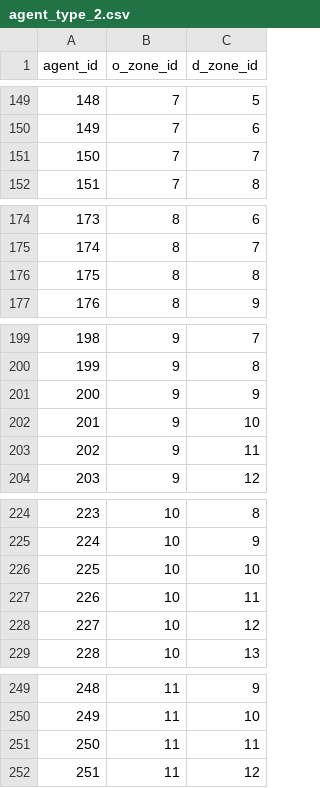
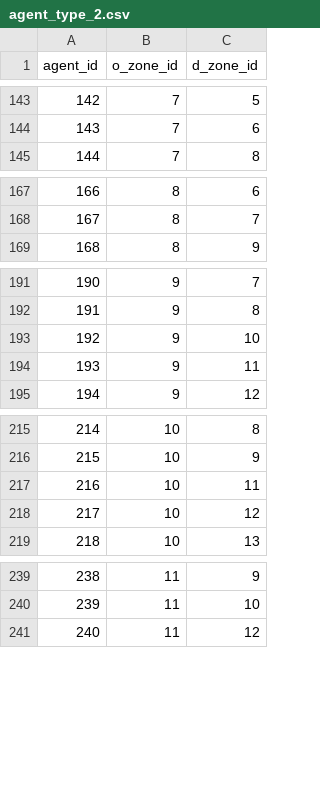
Before and after one commit to Taehooie/Dataset, a CSV file: agent_type_2.csv, drawn as a sheet; only a part is shown, gaps mark what is left out; the diff covers the shown part only; the diff names each change by its address in the sheet, - before the commit and + after, or states it on an @@ line.

```diff
--- a/agent_type_2.csv
+++ b/agent_type_2.csv
@@ column A (agent_id) renumbered from row 25 down @@
-row 151: 150 | 7 | 7
-row 176: 175 | 8 | 8
-row 201: 200 | 9 | 9
-row 226: 225 | 10 | 10
-row 251: 250 | 11 | 11
```
Also changed, not shown: 19 removed rows elsewhere in this file.
